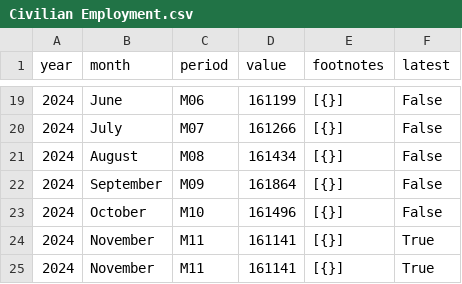
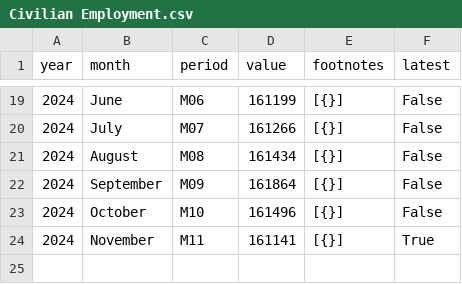
Before and after one commit to 3izzy/econ8320_semester_project, a CSV file: data/Civilian Employment.csv, drawn as a sheet; only a part is shown, gaps mark what is left out.

```diff
--- a/data/Civilian Employment.csv
+++ b/data/Civilian Employment.csv
@@ -24,2 +24 @@ year,month,period,value,footnotes,latest
 2024,November,M11,161141,[{}],True
-2024,November,M11,161141,[{}],True
```
Also changed, not shown: data/Civilian Unemployment.csv, data/Total Nonfarm Employment.csv, 5 other files.
